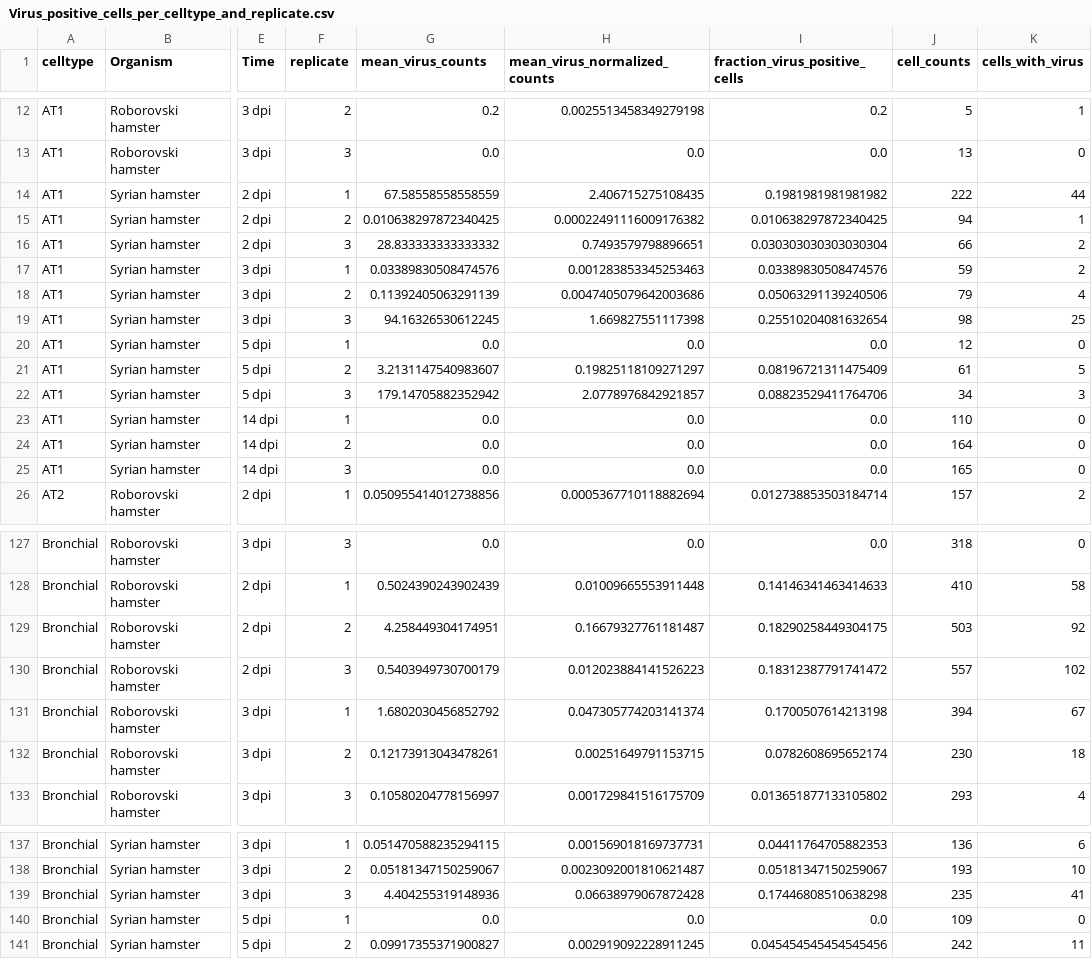
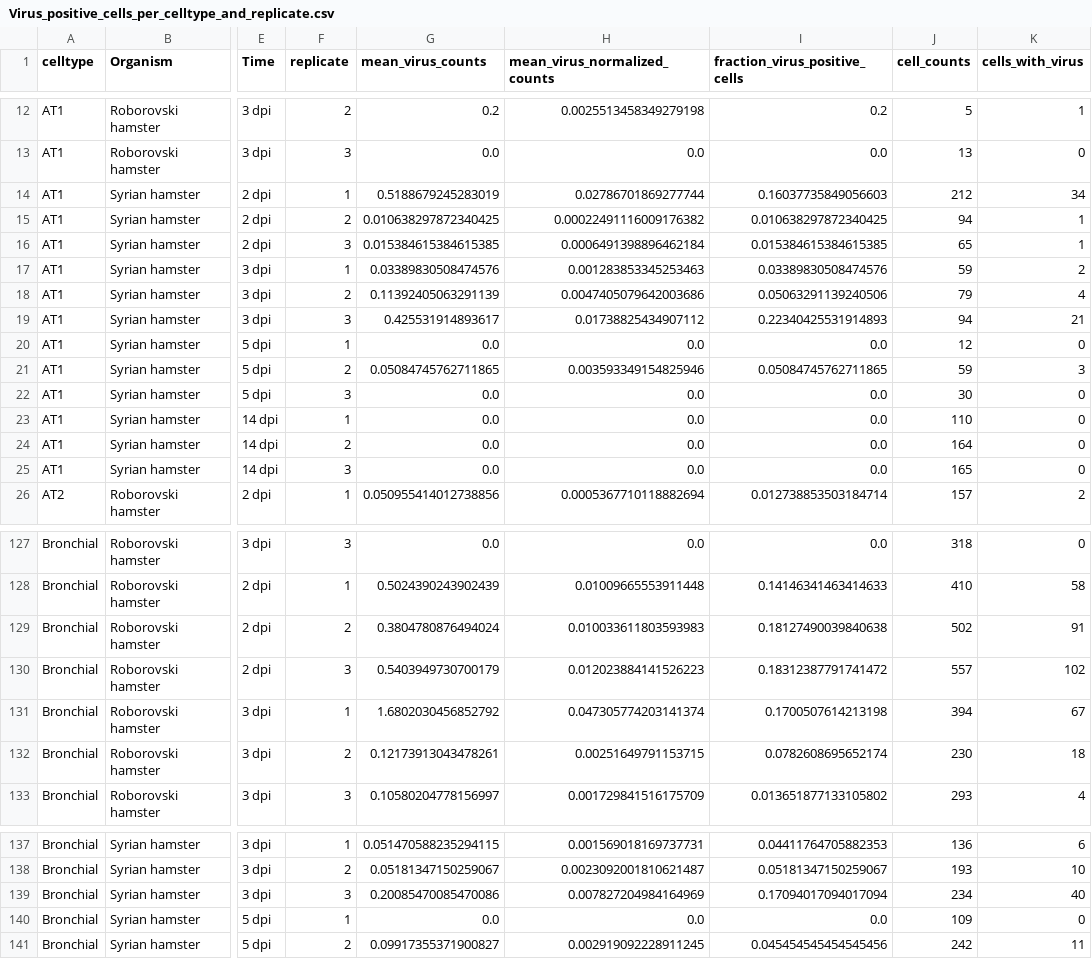
Before and after one commit to stefanpeidli/PanCov19_Hamster, a CSV file: results/tables/Virus_positive_cells_per_celltype_and_replicate.csv, drawn as a sheet; only a part is shown, gaps mark what is left out; the diff covers the shown part only; the diff names each change by its address in the sheet, - before the commit and + after, or states it on an @@ line.

```diff
--- a/results/tables/Virus_positive_cells_per_celltype_and_replicate.csv
+++ b/results/tables/Virus_positive_cells_per_celltype_and_replicate.csv
-G14 (mean_virus_counts): 67.58558558558559
+G14 (mean_virus_counts): 0.5188679245283019
-H14 (mean_virus_normalized_counts): 2.406715275108435
+H14 (mean_virus_normalized_counts): 0.02786701869277744
-I14 (fraction_virus_positive_cells): 0.1981981981981982
+I14 (fraction_virus_positive_cells): 0.16037735849056603
-J14 (cell_counts): 222
+J14 (cell_counts): 212
-K14 (cells_with_virus): 44
+K14 (cells_with_virus): 34
-G16 (mean_virus_counts): 28.833333333333332
+G16 (mean_virus_counts): 0.015384615384615385
-H16 (mean_virus_normalized_counts): 0.7493579798896651
+H16 (mean_virus_normalized_counts): 0.0006491398896462184
-I16 (fraction_virus_positive_cells): 0.030303030303030304
+I16 (fraction_virus_positive_cells): 0.015384615384615385
-J16 (cell_counts): 66
+J16 (cell_counts): 65
-K16 (cells_with_virus): 2
+K16 (cells_with_virus): 1
-G19 (mean_virus_counts): 94.16326530612245
+G19 (mean_virus_counts): 0.425531914893617
-H19 (mean_virus_normalized_counts): 1.669827551117398
+H19 (mean_virus_normalized_counts): 0.01738825434907112
-I19 (fraction_virus_positive_cells): 0.25510204081632654
+I19 (fraction_virus_positive_cells): 0.22340425531914893
-J19 (cell_counts): 98
+J19 (cell_counts): 94
-K19 (cells_with_virus): 25
+K19 (cells_with_virus): 21
-G21 (mean_virus_counts): 3.2131147540983607
+G21 (mean_virus_counts): 0.05084745762711865
-H21 (mean_virus_normalized_counts): 0.19825118109271297
+H21 (mean_virus_normalized_counts): 0.003593349154825946
-I21 (fraction_virus_positive_cells): 0.08196721311475409
+I21 (fraction_virus_positive_cells): 0.05084745762711865
-J21 (cell_counts): 61
+J21 (cell_counts): 59
-K21 (cells_with_virus): 5
+K21 (cells_with_virus): 3
-G22 (mean_virus_counts): 179.14705882352942
+G22 (mean_virus_counts): 0.0
-H22 (mean_virus_normalized_counts): 2.0778976842921857
+H22 (mean_virus_normalized_counts): 0.0
-I22 (fraction_virus_positive_cells): 0.08823529411764706
+I22 (fraction_virus_positive_cells): 0.0
-J22 (cell_counts): 34
+J22 (cell_counts): 30
-K22 (cells_with_virus): 3
+K22 (cells_with_virus): 0
-G129 (mean_virus_counts): 4.258449304174951
+G129 (mean_virus_counts): 0.3804780876494024
-H129 (mean_virus_normalized_counts): 0.16679327761181487
+H129 (mean_virus_normalized_counts): 0.010033611803593983
-I129 (fraction_virus_positive_cells): 0.18290258449304175
+I129 (fraction_virus_positive_cells): 0.18127490039840638
-J129 (cell_counts): 503
+J129 (cell_counts): 502
-K129 (cells_with_virus): 92
+K129 (cells_with_virus): 91
-G139 (mean_virus_counts): 4.404255319148936
+G139 (mean_virus_counts): 0.20085470085470086
-H139 (mean_virus_normalized_counts): 0.06638979067872428
+H139 (mean_virus_normalized_counts): 0.007827204984164969
-I139 (fraction_virus_positive_cells): 0.17446808510638298
+I139 (fraction_virus_positive_cells): 0.17094017094017094
-J139 (cell_counts): 235
+J139 (cell_counts): 234
-K139 (cells_with_virus): 41
+K139 (cells_with_virus): 40
```
Also changed, not shown: 5 edited cells elsewhere in this file, 17 other files.
